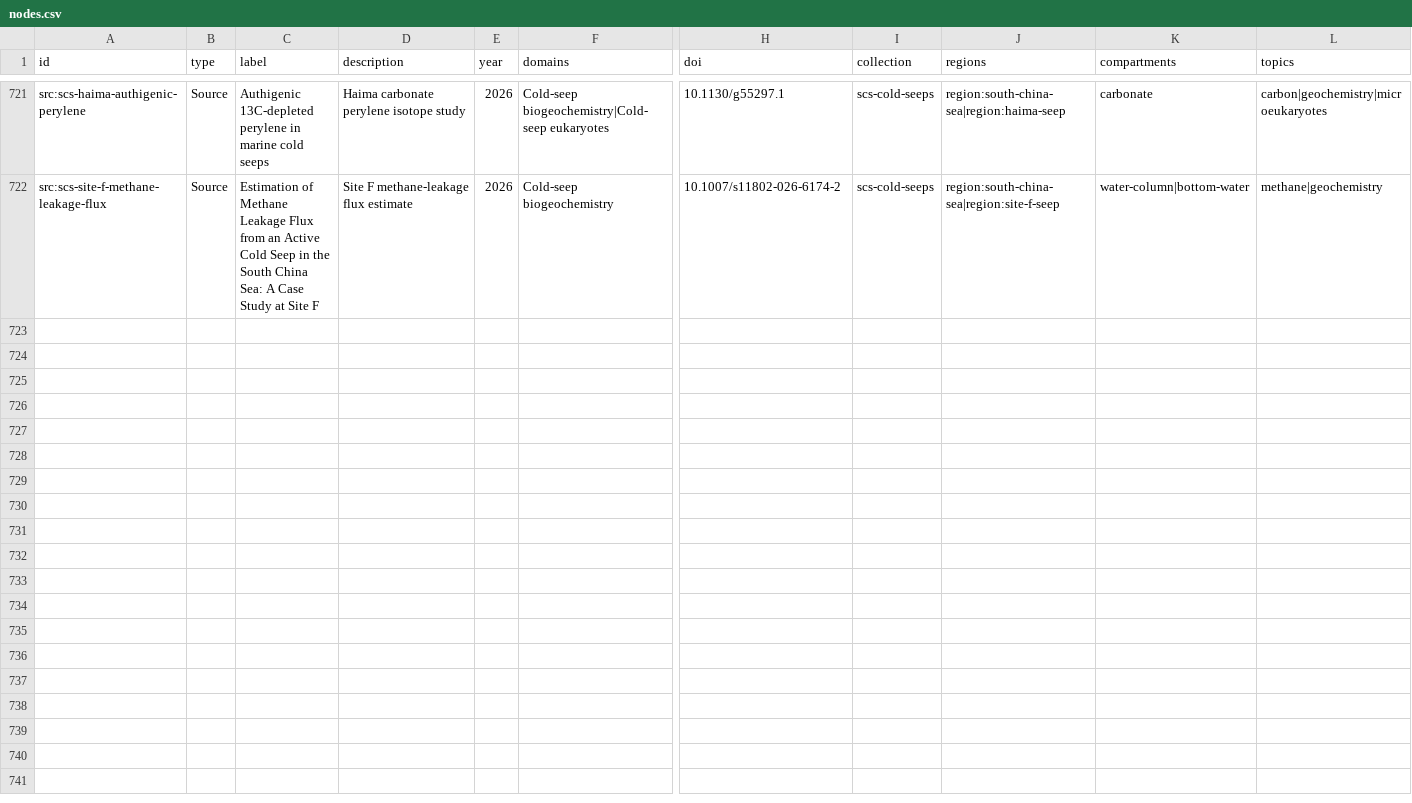
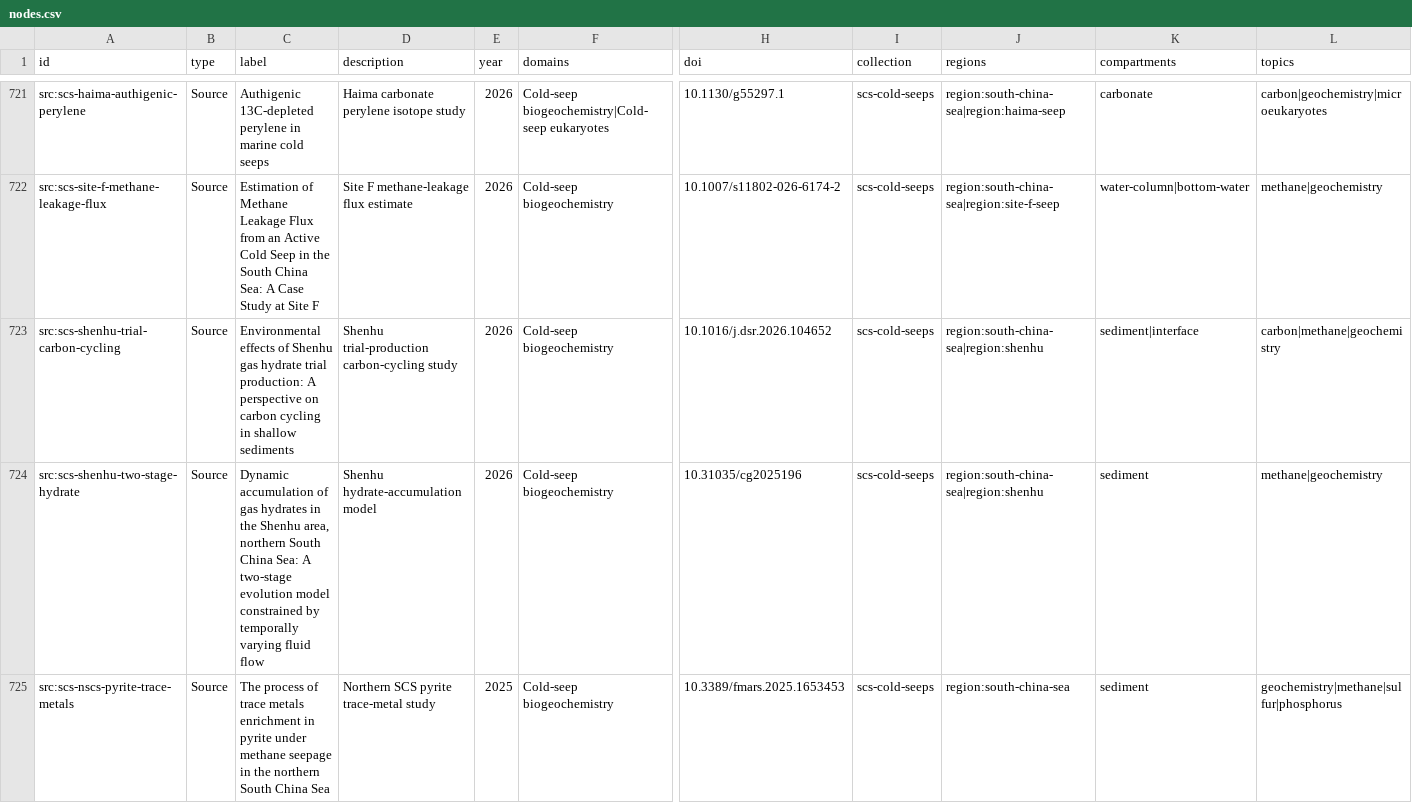
Before and after one commit to skate-debug/polar-evidence-atlas, a CSV file: dist/nodes.csv, drawn as a sheet; only a part is shown, gaps mark what is left out; rows hold the shown columns only; the diff covers the shown part only; the diff names each change by its address in the sheet, - before the commit and + after, or states it on an @@ line.

```diff
--- a/dist/nodes.csv
+++ b/dist/nodes.csv
+row 723: src:scs-shenhu-trial-carbon-cycling | Source | Environmental effects of Shenhu gas hydrate trial production: A perspective on carbon cycling in shallow sediments | Shenhu trial-production carbon-cycling study | 2026 | Cold-seep biogeochemistry | 10.1016/j.dsr.2026.104652 | scs-cold-seeps | region:south-china-sea|region:shenhu | sediment|interface | carbon|methane|geochemistry
+row 724: src:scs-shenhu-two-stage-hydrate | Source | Dynamic accumulation of gas hydrates in the Shenhu area, northern South China Sea: A two-stage evolution model constrained by temporally varying fluid flow | Shenhu hydrate-accumulation model | 2026 | Cold-seep biogeochemistry | 10.31035/cg2025196 | scs-cold-seeps | region:south-china-sea|region:shenhu | sediment | methane|geochemistry
+row 725: src:scs-nscs-pyrite-trace-metals | Source | The process of trace metals enrichment in pyrite under methane seepage in the northern South China Sea | Northern SCS pyrite trace-metal study | 2025 | Cold-seep biogeochemistry | 10.3389/fmars.2025.1653453 | scs-cold-seeps | region:south-china-sea | sediment | geochemistry|methane|sulfur|phosphorus
```
Also changed, not shown: 3 added rows elsewhere in this file, dist/cold-seep-literature.csv, dist/cold-seep-review.csv, 32 other files.
